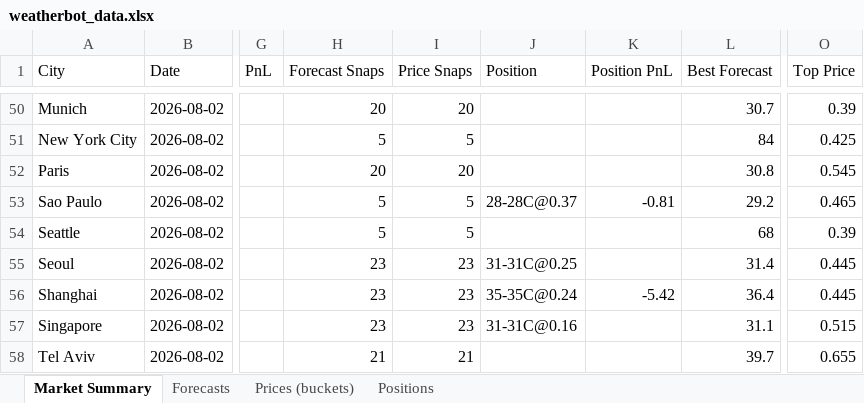
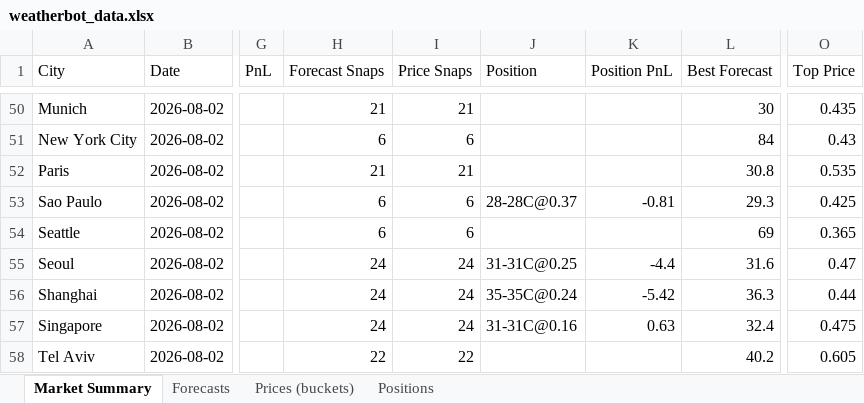
Before and after one commit to my6699/weatherbot-collector, an Excel workbook: data/weatherbot_data.xlsx, sheet Market Summary, drawn as a sheet; only a part is shown, gaps mark what is left out; values as stored, in another font and other column widths than the file's, no borders; the diff covers the shown part only; the diff names each change by its address in the sheet, - before the commit and + after, or states it on an @@ line.

```diff
--- a/data/weatherbot_data.xlsx (sheet Market Summary)
+++ b/data/weatherbot_data.xlsx (sheet Market Summary)
-H50 (Forecast Snaps): 20
+H50 (Forecast Snaps): 21
-I50 (Price Snaps): 20
+I50 (Price Snaps): 21
-L50 (Best Forecast): 30.7
+L50 (Best Forecast): 30
-O50 (Top Price): 0.39
+O50 (Top Price): 0.435
-H51 (Forecast Snaps): 5
+H51 (Forecast Snaps): 6
-I51 (Price Snaps): 5
+I51 (Price Snaps): 6
-O51 (Top Price): 0.425
+O51 (Top Price): 0.43
-H52 (Forecast Snaps): 20
+H52 (Forecast Snaps): 21
-I52 (Price Snaps): 20
+I52 (Price Snaps): 21
-O52 (Top Price): 0.545
+O52 (Top Price): 0.535
-H53:H54 (Forecast Snaps): 5
+H53:H54 (Forecast Snaps): 6
-I53:I54 (Price Snaps): 5
+I53:I54 (Price Snaps): 6
-L53 (Best Forecast): 29.2
+L53 (Best Forecast): 29.3
-O53 (Top Price): 0.465
+O53 (Top Price): 0.425
-L54 (Best Forecast): 68
+L54 (Best Forecast): 69
-O54 (Top Price): 0.39
+O54 (Top Price): 0.365
-H55:H57 (Forecast Snaps): 23
+H55:H57 (Forecast Snaps): 24
-I55:I57 (Price Snaps): 23
+I55:I57 (Price Snaps): 24
-K55 (Position PnL): (empty)
+K55 (Position PnL): -4.4
-L55 (Best Forecast): 31.4
+L55 (Best Forecast): 31.6
-O55 (Top Price): 0.445
+O55 (Top Price): 0.47
-L56 (Best Forecast): 36.4
+L56 (Best Forecast): 36.3
-O56 (Top Price): 0.445
+O56 (Top Price): 0.44
-K57 (Position PnL): (empty)
+K57 (Position PnL): 0.63
-L57 (Best Forecast): 31.1
+L57 (Best Forecast): 32.4
-O57 (Top Price): 0.515
+O57 (Top Price): 0.475
-H58 (Forecast Snaps): 21
+H58 (Forecast Snaps): 22
-I58 (Price Snaps): 21
+I58 (Price Snaps): 22
-L58 (Best Forecast): 39.7
+L58 (Best Forecast): 40.2
-O58 (Top Price): 0.655
+O58 (Top Price): 0.605
```
Also changed, not shown: 144 edited cells elsewhere in this sheet, sheet Prices (buckets), sheet Forecasts, sheet Positions, 46 other files.
